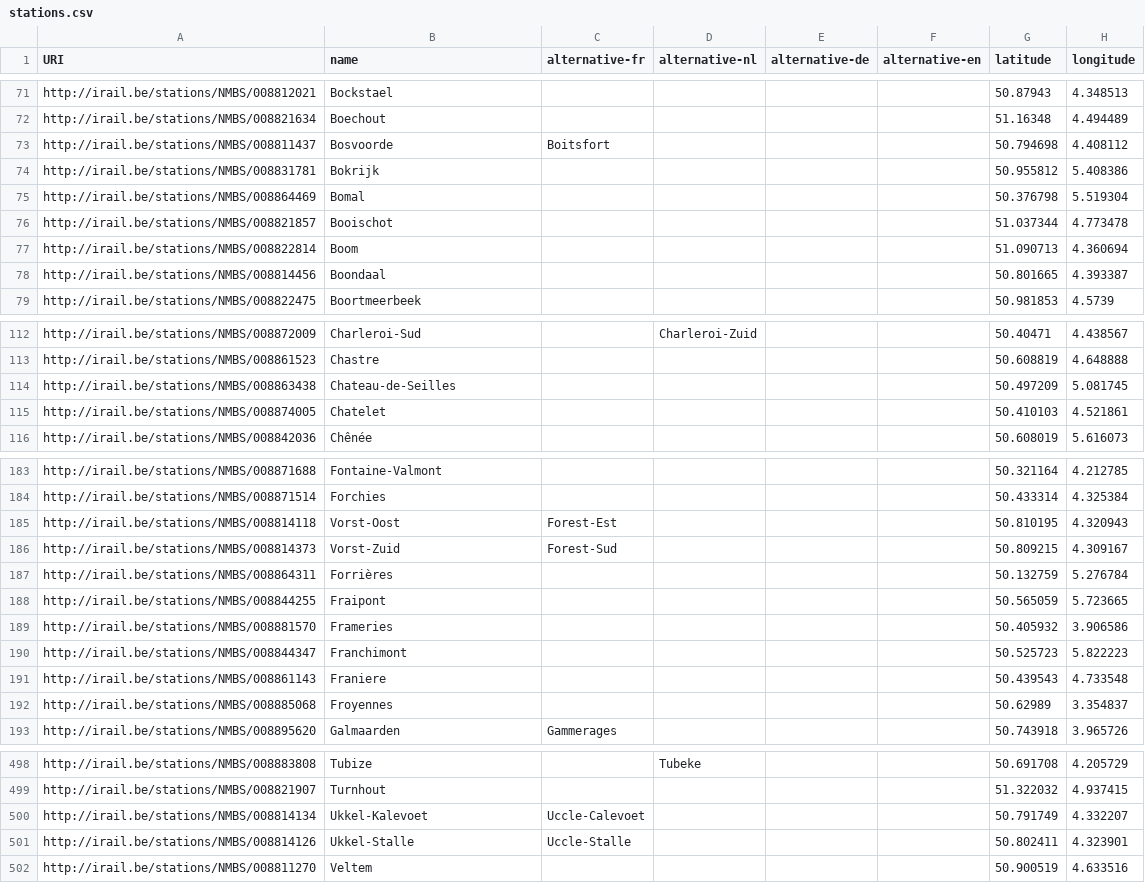
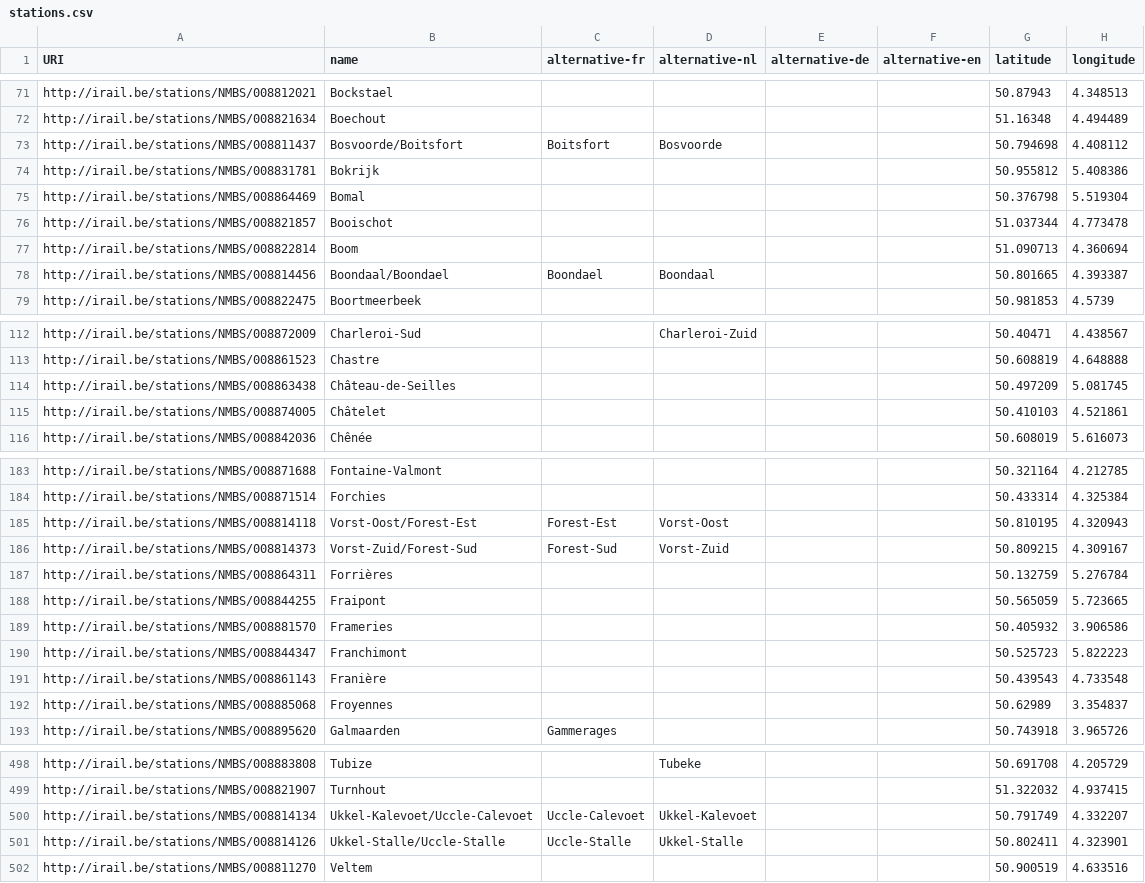
Before and after one commit to iRail/stations, a CSV file: stations.csv, drawn as a sheet; only a part is shown, gaps mark what is left out; the diff covers the shown part only.

Commit message:
French & Dutch complete
- Added last French names
- Added accented characters where appropriate
- Merged French and Dutch names for stations in Brussels
- Added more precise locations for stations in France

```diff
--- a/stations.csv
+++ b/stations.csv
@@ -72,3 +72,3 @@ http://irail.be/stations/NMBS/008812021,Bockstael,,,,,50.87943,4.348513
 http://irail.be/stations/NMBS/008821634,Boechout,,,,,51.16348,4.494489
-http://irail.be/stations/NMBS/008811437,Bosvoorde,Boitsfort,,,,50.794698,4.408112
+http://irail.be/stations/NMBS/008811437,Bosvoorde/Boitsfort,Boitsfort,Bosvoorde,,,50.794698,4.408112
 http://irail.be/stations/NMBS/008831781,Bokrijk,,,,,50.955812,5.408386
@@ -77,3 +77,3 @@ http://irail.be/stations/NMBS/008821857,Booischot,,,,,51.037344,4.773478
 http://irail.be/stations/NMBS/008822814,Boom,,,,,51.090713,4.360694
-http://irail.be/stations/NMBS/008814456,Boondaal,,,,,50.801665,4.393387
+http://irail.be/stations/NMBS/008814456,Boondaal/Boondael,Boondael,Boondaal,,,50.801665,4.393387
 http://irail.be/stations/NMBS/008822475,Boortmeerbeek,,,,,50.981853,4.5739
@@ -113,4 +113,4 @@ http://irail.be/stations/NMBS/008872009,Charleroi-Sud,,Charleroi-Zuid,,,50.40471
 http://irail.be/stations/NMBS/008861523,Chastre,,,,,50.608819,4.648888
-http://irail.be/stations/NMBS/008863438,Chateau-de-Seilles,,,,,50.497209,5.081745
-http://irail.be/stations/NMBS/008874005,Chatelet,,,,,50.410103,4.521861
+http://irail.be/stations/NMBS/008863438,Château-de-Seilles,,,,,50.497209,5.081745
+http://irail.be/stations/NMBS/008874005,Châtelet,,,,,50.410103,4.521861
 http://irail.be/stations/NMBS/008842036,Chênée,,,,,50.608019,5.616073
@@ -184,4 +184,4 @@ http://irail.be/stations/NMBS/008871688,Fontaine-Valmont,,,,,50.321164,4.212785
 http://irail.be/stations/NMBS/008871514,Forchies,,,,,50.433314,4.325384
-http://irail.be/stations/NMBS/008814118,Vorst-Oost,Forest-Est,,,,50.810195,4.320943
-http://irail.be/stations/NMBS/008814373,Vorst-Zuid,Forest-Sud,,,,50.809215,4.309167
+http://irail.be/stations/NMBS/008814118,Vorst-Oost/Forest-Est,Forest-Est,Vorst-Oost,,,50.810195,4.320943
+http://irail.be/stations/NMBS/008814373,Vorst-Zuid/Forest-Sud,Forest-Sud,Vorst-Zuid,,,50.809215,4.309167
 http://irail.be/stations/NMBS/008864311,Forrières,,,,,50.132759,5.276784
@@ -190,3 +190,3 @@ http://irail.be/stations/NMBS/008881570,Frameries,,,,,50.405932,3.906586
 http://irail.be/stations/NMBS/008844347,Franchimont,,,,,50.525723,5.822223
-http://irail.be/stations/NMBS/008861143,Franiere,,,,,50.439543,4.733548
+http://irail.be/stations/NMBS/008861143,Franière,,,,,50.439543,4.733548
 http://irail.be/stations/NMBS/008885068,Froyennes,,,,,50.62989,3.354837
@@ -499,4 +499,4 @@ http://irail.be/stations/NMBS/008883808,Tubize,,Tubeke,,,50.691708,4.205729
 http://irail.be/stations/NMBS/008821907,Turnhout,,,,,51.322032,4.937415
-http://irail.be/stations/NMBS/008814134,Ukkel-Kalevoet,Uccle-Calevoet,,,,50.791749,4.332207
-http://irail.be/stations/NMBS/008814126,Ukkel-Stalle,Uccle-Stalle,,,,50.802411,4.323901
+http://irail.be/stations/NMBS/008814134,Ukkel-Kalevoet/Uccle-Calevoet,Uccle-Calevoet,Ukkel-Kalevoet,,,50.791749,4.332207
+http://irail.be/stations/NMBS/008814126,Ukkel-Stalle/Uccle-Stalle,Uccle-Stalle,Ukkel-Stalle,,,50.802411,4.323901
 http://irail.be/stations/NMBS/008811270,Veltem,,,,,50.900519,4.633516
```
Also changed, not shown: 72 edited cells elsewhere in this file.
